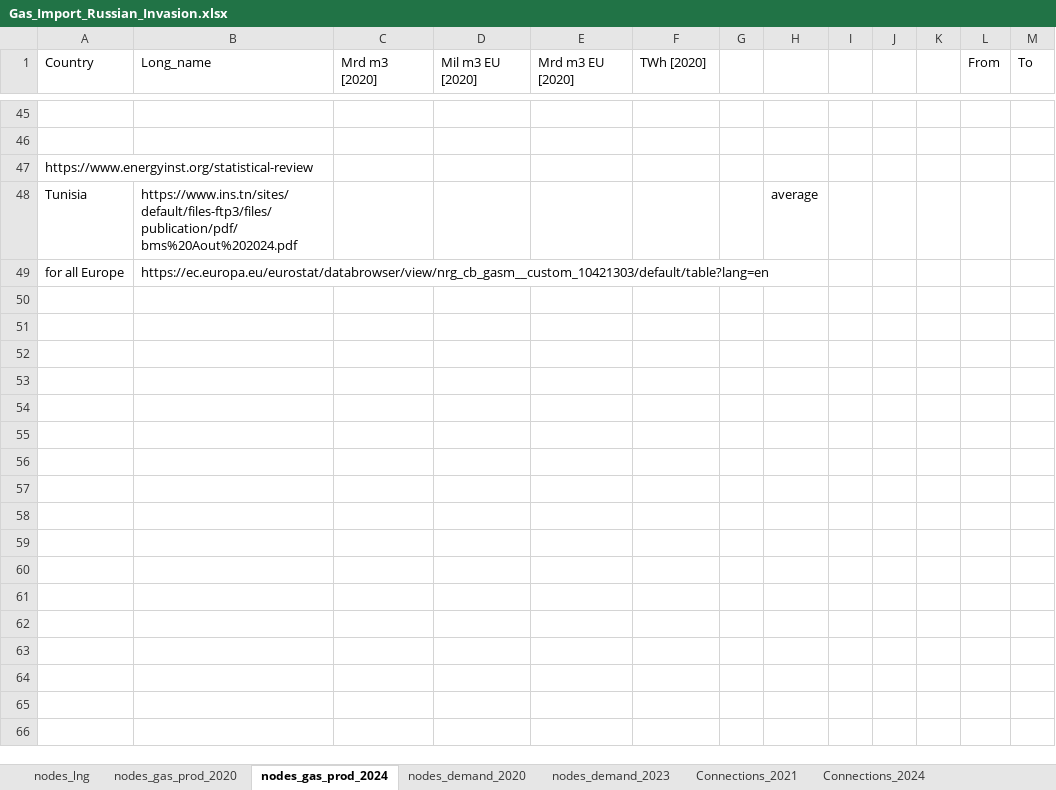
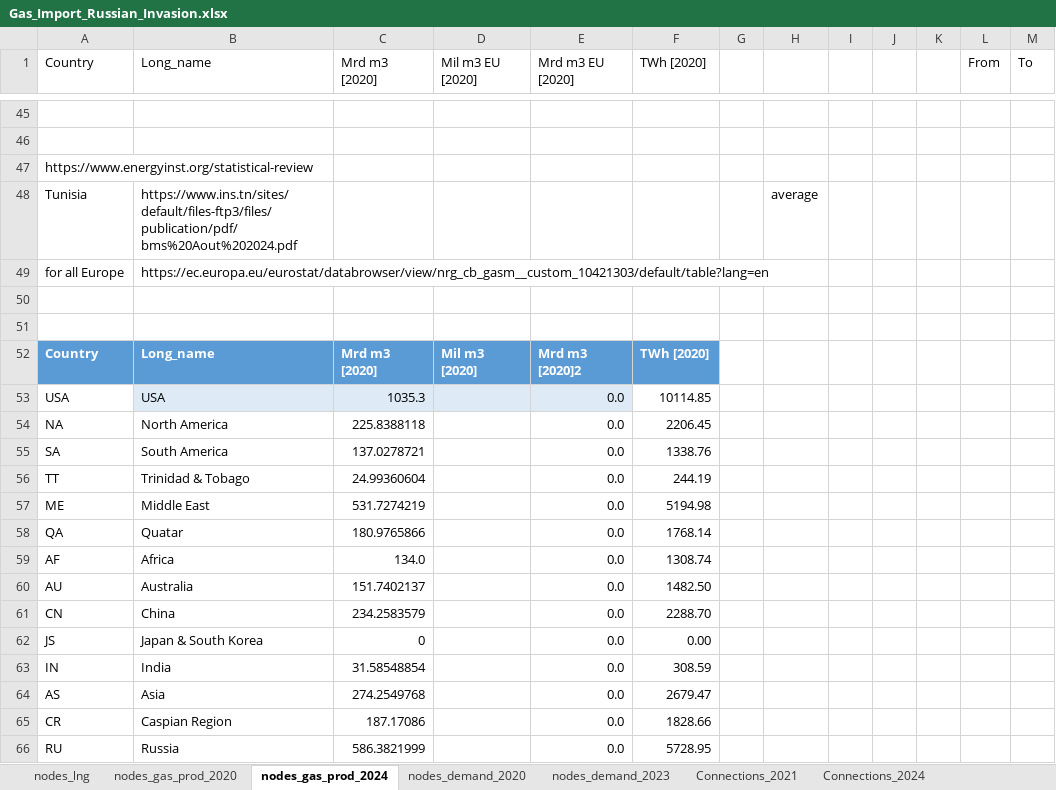
Before and after one commit to CSEI-EU/gas_infrastructure_model, an Excel workbook: 01_data/01_input_data/02_processed/Gas_Import_Russian_Invasion.xlsx, sheet nodes_gas_prod_2024, drawn as a sheet; only a part is shown, gaps mark what is left out; values as stored, in another font and other column widths than the file's, no borders; table styles not drawn; the diff names each change by its address in the sheet, - before the commit and + after, or states it on an @@ line.

Commit message:
add demand for further world regions

```diff
--- a/01_data/01_input_data/02_processed/Gas_Import_Russian_Invasion.xlsx (sheet nodes_gas_prod_2024)
+++ b/01_data/01_input_data/02_processed/Gas_Import_Russian_Invasion.xlsx (sheet nodes_gas_prod_2024)
+row 50: (empty)
+row 51: (empty)
+row 52: Country | Long_name | Mrd m3 [2020] | Mil m3 [2020] | Mrd m3 [2020]2 | TWh [2020]
+row 53: USA | USA | 1035.3 |  | 0.0 | 10114.85
+row 54: NA | North America | 225.8388118 |  | 0.0 | 2206.45
+row 55: SA | South America | 137.0278721 |  | 0.0 | 1338.76
+row 56: TT | Trinidad & Tobago | 24.99360604 |  | 0.0 | 244.19
+row 57: ME | Middle East | 531.7274219 |  | 0.0 | 5194.98
+row 58: QA | Quatar | 180.9765866 |  | 0.0 | 1768.14
+row 59: AF | Africa | 134.0 |  | 0.0 | 1308.74
+row 60: AU | Australia | 151.7402137 |  | 0.0 | 1482.50
+row 61: CN | China | 234.2583579 |  | 0.0 | 2288.70
+row 62: JS | Japan & South Korea | 0 |  | 0.0 | 0.00
+row 63: IN | India | 31.58548854 |  | 0.0 | 308.59
+row 64: AS | Asia | 274.2549768 |  | 0.0 | 2679.47
+row 65: CR | Caspian Region | 187.17086 |  | 0.0 | 1828.66
+row 66: RU | Russia | 586.3821999 |  | 0.0 | 5728.95
```
Also changed, not shown: sheet nodes_gas_prod_2020, sheet Connections_2024, sheet Import_Connections, sheet Connections_2021, 01_data/01_input_data/02_processed/data_case_russia_BASE.xlsx.
